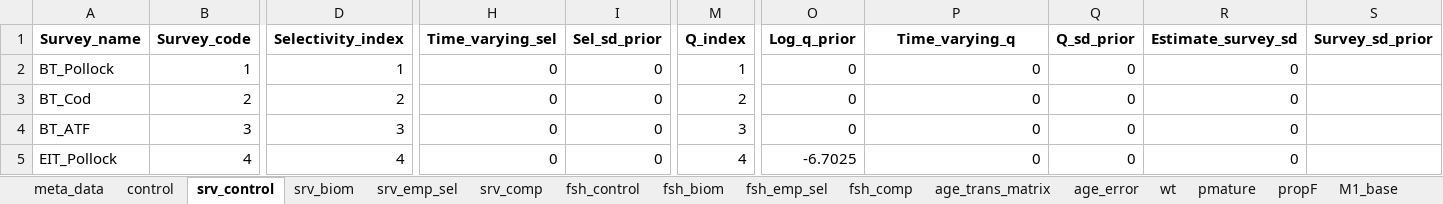
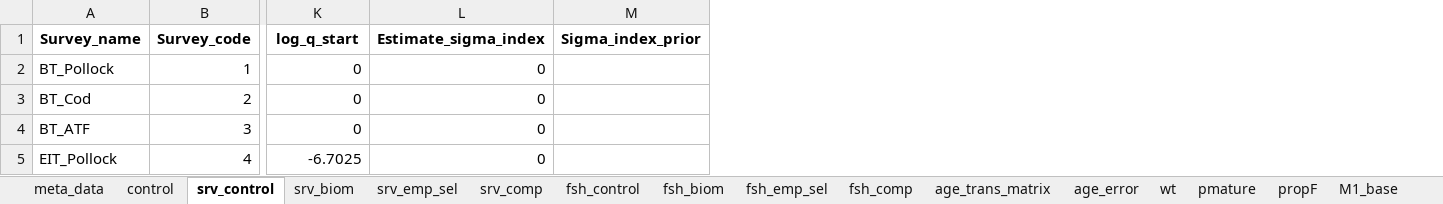
Before and after one commit to grantdadams/Rceattle, an Excel workbook: BS2017SS.xlsx, sheet srv_control, drawn as a sheet; only a part is shown, gaps mark what is left out; values as stored, in another font and other column widths than the file's, no borders; removed rows and columns are numbered as before the commit, all else as after; the diff names each change by its address in the sheet, - before the commit and + after, or states it on an @@ line.

```diff
--- a/BS2017SS.xlsx (sheet srv_control)
+++ b/BS2017SS.xlsx (sheet srv_control)
-column D (Selectivity_index), rows 2-5: 1 | 2 | 3 | 4
-column H (Time_varying_sel), rows 2-5: all 0
-column I (Sel_sd_prior), rows 2-5: all 0
-column M (Q_index), rows 2-5: 1 | 2 | 3 | 4
-column Q (Q_sd_prior), rows 2-5: all 0
-column R (Estimate_survey_sd), rows 2-5: all 0
-column S (Survey_sd_prior), empty
+column M (Sigma_index_prior), empty
-K1: Log_q_prior
+K1: log_q_start
-L1: Time_varying_q
+L1: Estimate_sigma_index
```
Also changed, not shown: sheet fsh_control, sheet srv_biom, sheet fsh_biom, 10 other files.
